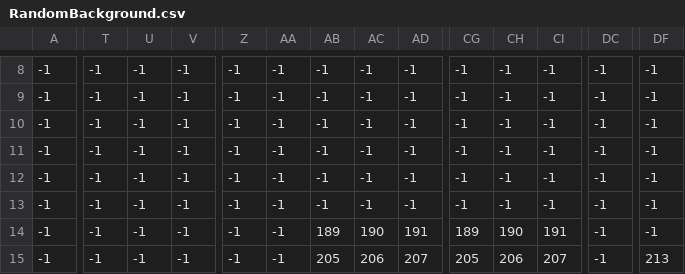
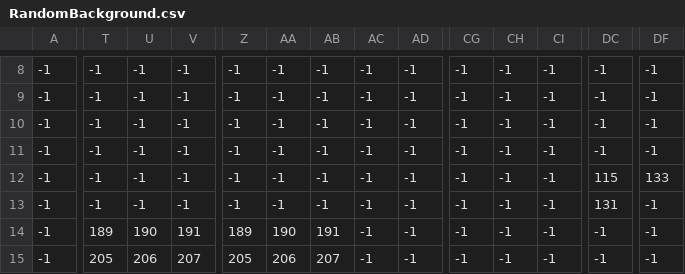
Before and after one commit to lefterisK-Gr/MujinGame, a CSV file: MujinGame/MujinGame/assets/Maps/RandomBackground.csv, drawn as a sheet; only a part is shown, gaps mark what is left out; the diff covers the shown part only; the diff names each change by its address in the sheet, - before the commit and + after, or states it on an @@ line.

```diff
--- a/MujinGame/MujinGame/assets/Maps/RandomBackground.csv
+++ b/MujinGame/MujinGame/assets/Maps/RandomBackground.csv
-DC12: -1
+DC12: 115
-DF12: -1
+DF12: 133
-DC13: -1
+DC13: 131
-T14: -1
+T14: 189
-U14: -1
+U14: 190
-V14: -1
+V14: 191
-Z14: -1
+Z14: 189
-AA14: -1
+AA14: 190
-AB14: 189
+AB14: 191
-AC14: 190
+AC14: -1
-AD14: 191
+AD14: -1
-CG14: 189
+CG14: -1
-CH14: 190
+CH14: -1
-CI14: 191
+CI14: -1
-T15: -1
+T15: 205
-U15: -1
+U15: 206
-V15: -1
+V15: 207
-Z15: -1
+Z15: 205
-AA15: -1
+AA15: 206
-AB15: 205
+AB15: 207
-AC15: 206
+AC15: -1
-AD15: 207
+AD15: -1
-CG15: 205
+CG15: -1
-CH15: 206
+CH15: -1
-CI15: 207
+CI15: -1
-DF15: 213
+DF15: -1
```
Also changed, not shown: 169 edited cells elsewhere in this file, MujinGame/MujinGame/assets/Maps/RandomMap.csv, 6 other files.
